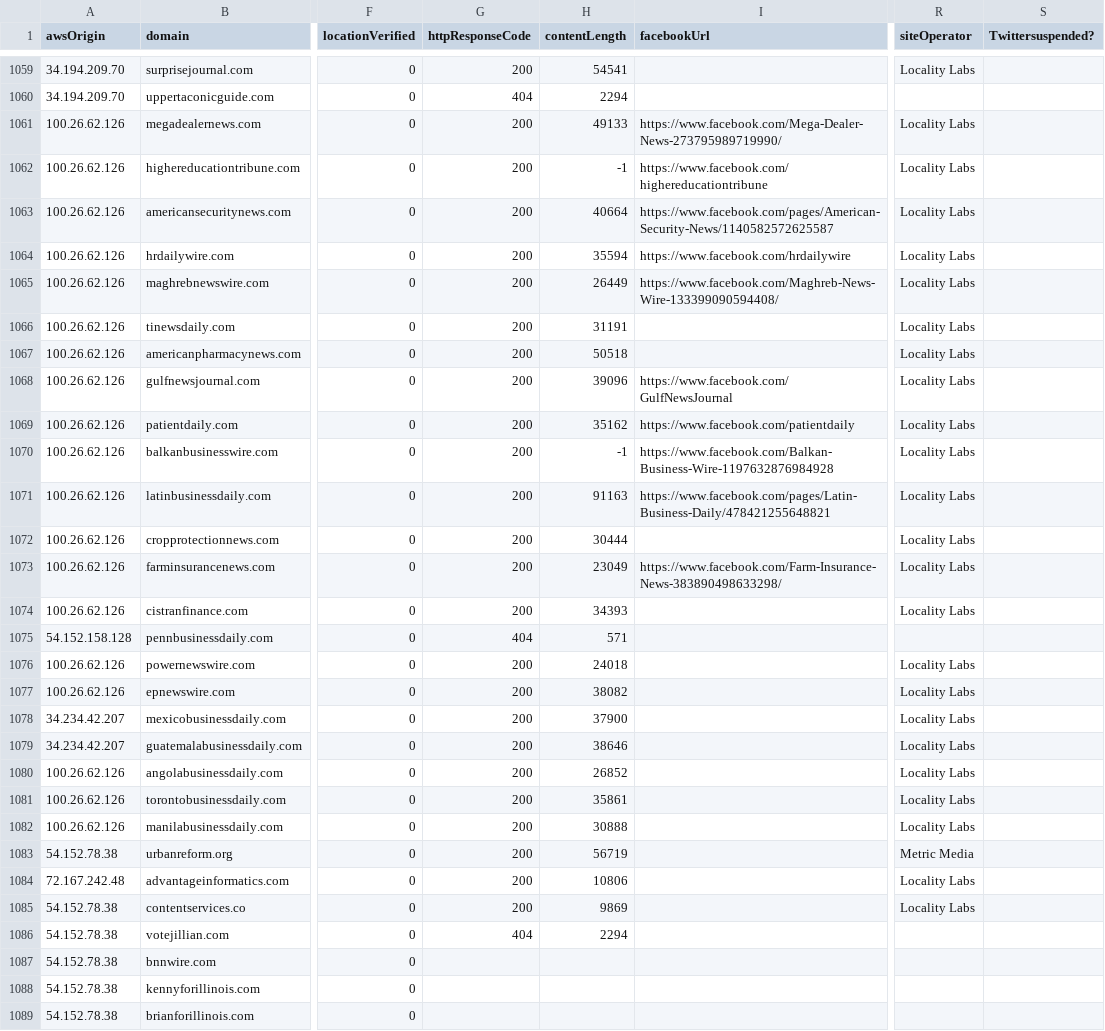
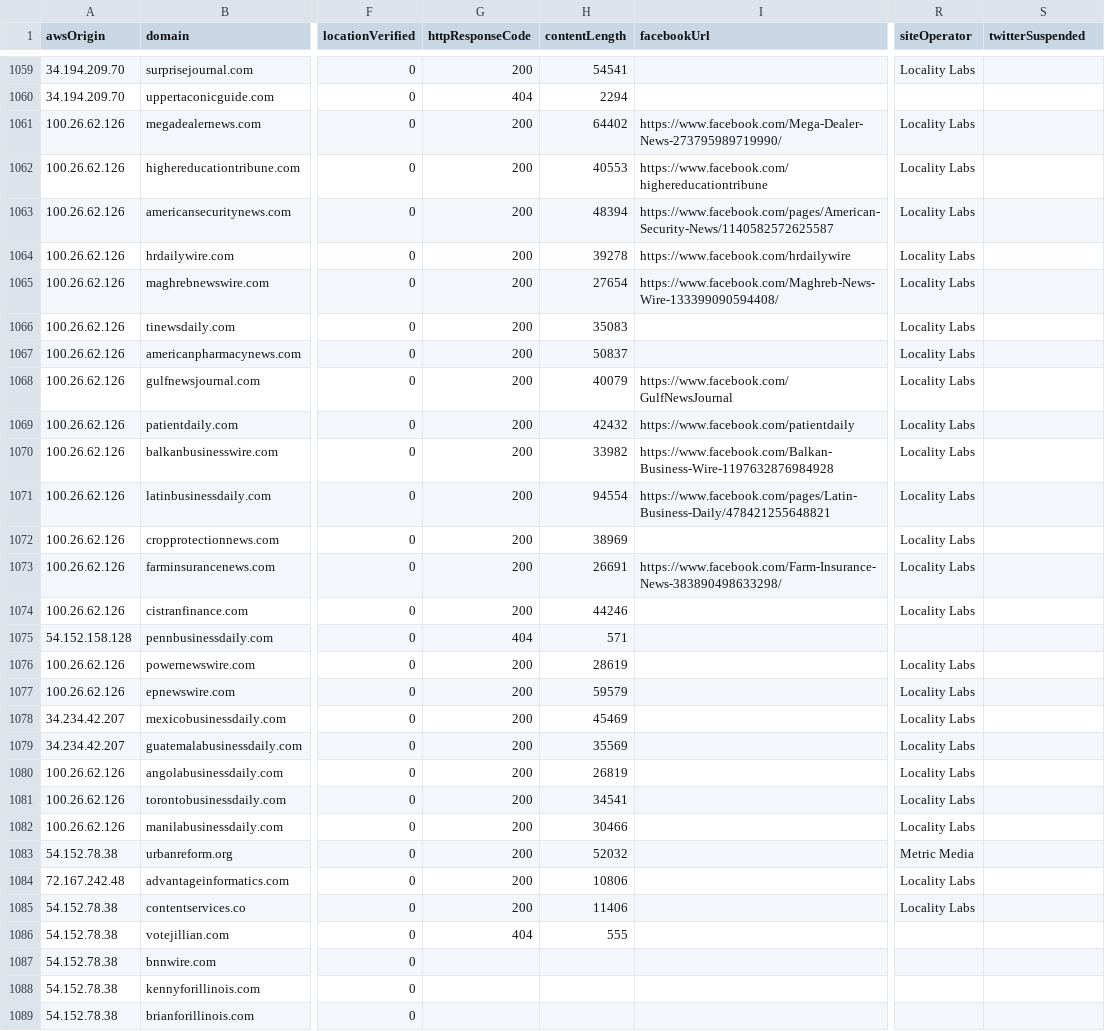
Before and after one commit to MassMove/AttackVectors, a CSV file: LocalJournals/sites.csv, drawn as a sheet; only a part is shown, gaps mark what is left out; the diff covers the shown part only; the diff names each change by its address in the sheet, - before the commit and + after, or states it on an @@ line.

```diff
--- a/LocalJournals/sites.csv
+++ b/LocalJournals/sites.csv
-S1: Twittersuspended?
+S1: twitterSuspended
-H1061 (contentLength): 49133
+H1061 (contentLength): 64402
-H1062 (contentLength): -1
+H1062 (contentLength): 40553
-H1063 (contentLength): 40664
+H1063 (contentLength): 48394
-H1064 (contentLength): 35594
+H1064 (contentLength): 39278
-H1065 (contentLength): 26449
+H1065 (contentLength): 27654
-H1066 (contentLength): 31191
+H1066 (contentLength): 35083
-H1067 (contentLength): 50518
+H1067 (contentLength): 50837
-H1068 (contentLength): 39096
+H1068 (contentLength): 40079
-H1069 (contentLength): 35162
+H1069 (contentLength): 42432
-H1070 (contentLength): -1
+H1070 (contentLength): 33982
-H1071 (contentLength): 91163
+H1071 (contentLength): 94554
-H1072 (contentLength): 30444
+H1072 (contentLength): 38969
-H1073 (contentLength): 23049
+H1073 (contentLength): 26691
-H1074 (contentLength): 34393
+H1074 (contentLength): 44246
-H1076 (contentLength): 24018
+H1076 (contentLength): 28619
-H1077 (contentLength): 38082
+H1077 (contentLength): 59579
-H1078 (contentLength): 37900
+H1078 (contentLength): 45469
-H1079 (contentLength): 38646
+H1079 (contentLength): 35569
-H1080 (contentLength): 26852
+H1080 (contentLength): 26819
-H1081 (contentLength): 35861
+H1081 (contentLength): 34541
-H1082 (contentLength): 30888
+H1082 (contentLength): 30466
-H1083 (contentLength): 56719
+H1083 (contentLength): 52032
-H1085 (contentLength): 9869
+H1085 (contentLength): 11406
-H1086 (contentLength): 2294
+H1086 (contentLength): 555
```
Also changed, not shown: 85 edited cells elsewhere in this file.
